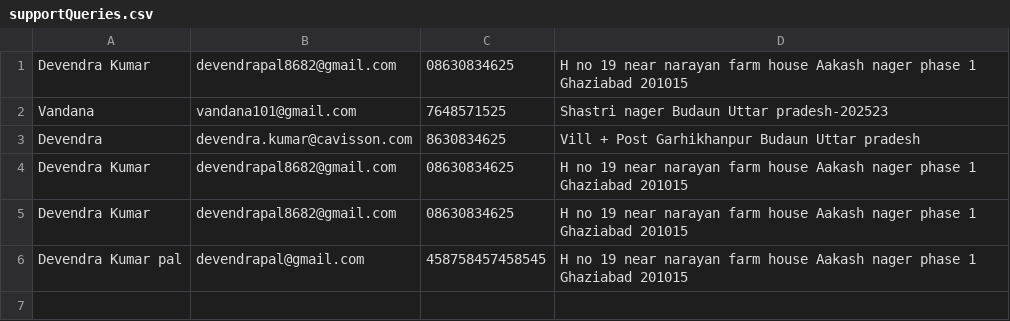
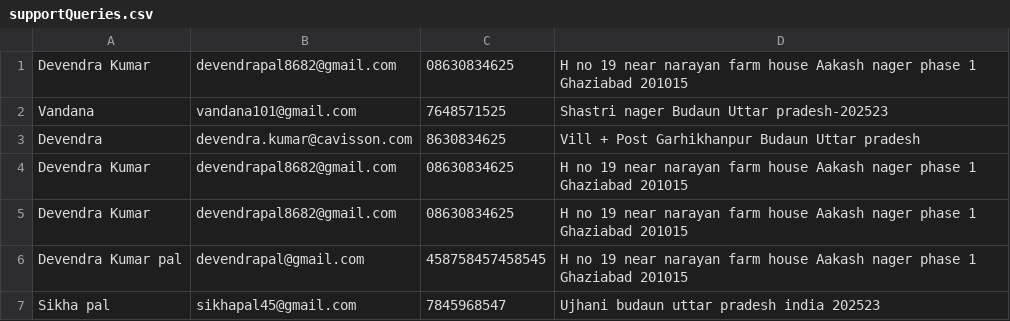
Before and after one commit to Devendra6536/SmartContactanager-SmartApplication, a CSV file: logs/supportQueries.csv, drawn as a sheet.

```diff
--- a/logs/supportQueries.csv
+++ b/logs/supportQueries.csv
@@ -6 +6,2 @@ Devendra Kumar,devendrapal8682@gmail.com,08630834625,H no 19 near narayan farm h
  Devendra Kumar pal,devendrapal@gmail.com,458758457458545,H no 19 near narayan farm house Aakash nager  phase 1 Ghaziabad 201015
+ Sikha pal,sikhapal45@gmail.com,7845968547,Ujhani budaun uttar pradesh india 202523
```
Also changed, not shown: 1 other file.
